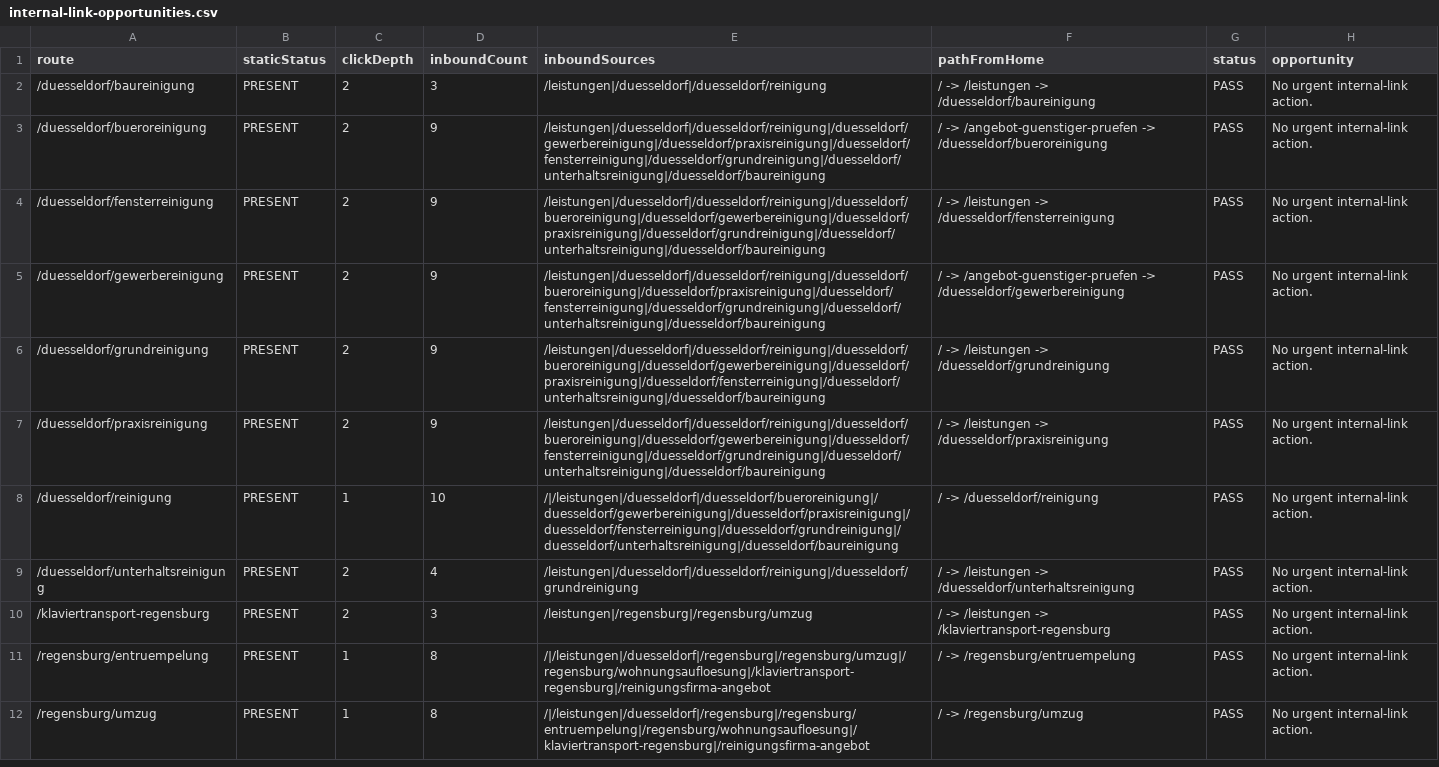
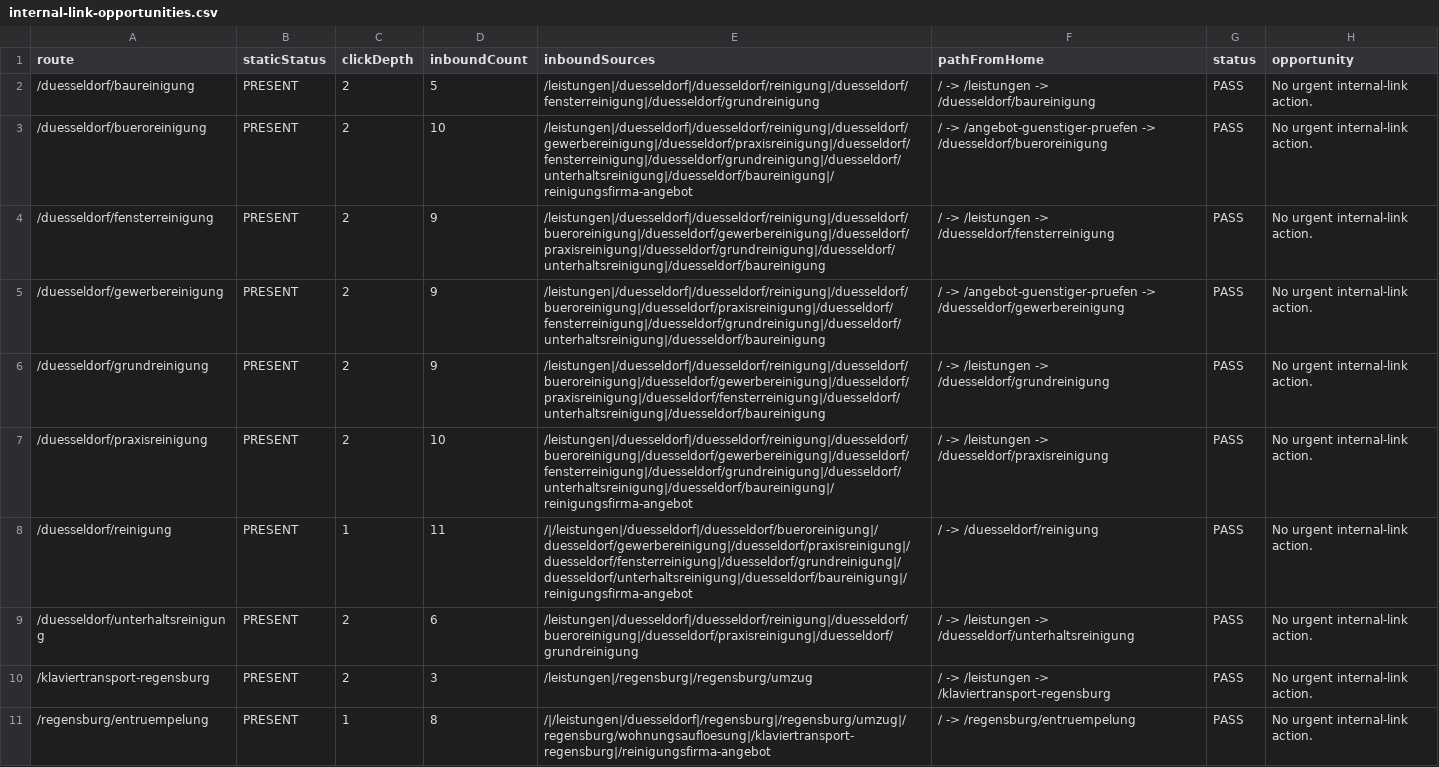
Before and after one commit to Saob1996/floxant, a CSV file: artifacts/internal-link-opportunities.csv, drawn as a sheet; only a part is shown; the shorter side is filled out with more unchanged rows.

```diff
--- a/artifacts/internal-link-opportunities.csv
+++ b/artifacts/internal-link-opportunities.csv
@@ -1,4 +1,4 @@
 route,staticStatus,clickDepth,inboundCount,inboundSources,pathFromHome,status,opportunity
-/duesseldorf/baureinigung,PRESENT,2,3,/leistungen|/duesseldorf|/duesseldorf/reinigung,/ -> /leistungen -> /duesseldorf/baureinigung,PASS,No urgent internal-link action.
-/duesseldorf/bueroreinigung,PRESENT,2,9,/leistungen|/duesseldorf|/duesseldorf/reinigung|/duesseldorf/gewerbereinigung|/duesseldorf/praxisreinigung|/duesseldorf/fensterreinigung|/duesseldorf/grundreinigung|/duesseldorf/unterhaltsreinigung|/duesseldorf/baureinigung,/ -> /angebot-guenstiger-pruefen -> /duesseldorf/bueroreinigung,PASS,No urgent internal-link action.
+/duesseldorf/baureinigung,PRESENT,2,5,/leistungen|/duesseldorf|/duesseldorf/reinigung|/duesseldorf/fensterreinigung|/duesseldorf/grundreinigung,/ -> /leistungen -> /duesseldorf/baureinigung,PASS,No urgent internal-link action.
+/duesseldorf/bueroreinigung,PRESENT,2,10,/leistungen|/duesseldorf|/duesseldorf/reinigung|/duesseldorf/gewerbereinigung|/duesseldorf/praxisreinigung|/duesseldorf/fensterreinigung|/duesseldorf/grundreinigung|/duesseldorf/unterhaltsreinigung|/duesseldorf/baureinigung|/reinigungsfirma-angebot,/ -> /angebot-guenstiger-pruefen -> /duesseldorf/bueroreinigung,PASS,No urgent internal-link action.
 /duesseldorf/fensterreinigung,PRESENT,2,9,/leistungen|/duesseldorf|/duesseldorf/reinigung|/duesseldorf/bueroreinigung|/duesseldorf/gewerbereinigung|/duesseldorf/praxisreinigung|/duesseldorf/grundreinigung|/duesseldorf/unterhaltsreinigung|/duesseldorf/baureinigung,/ -> /leistungen -> /duesseldorf/fensterreinigung,PASS,No urgent internal-link action.
@@ -6,5 +6,5 @@ route,staticStatus,clickDepth,inboundCount,inboundSources,pathFromHome,status,op
 /duesseldorf/grundreinigung,PRESENT,2,9,/leistungen|/duesseldorf|/duesseldorf/reinigung|/duesseldorf/bueroreinigung|/duesseldorf/gewerbereinigung|/duesseldorf/praxisreinigung|/duesseldorf/fensterreinigung|/duesseldorf/unterhaltsreinigung|/duesseldorf/baureinigung,/ -> /leistungen -> /duesseldorf/grundreinigung,PASS,No urgent internal-link action.
-/duesseldorf/praxisreinigung,PRESENT,2,9,/leistungen|/duesseldorf|/duesseldorf/reinigung|/duesseldorf/bueroreinigung|/duesseldorf/gewerbereinigung|/duesseldorf/fensterreinigung|/duesseldorf/grundreinigung|/duesseldorf/unterhaltsreinigung|/duesseldorf/baureinigung,/ -> /leistungen -> /duesseldorf/praxisreinigung,PASS,No urgent internal-link action.
-/duesseldorf/reinigung,PRESENT,1,10,/|/leistungen|/duesseldorf|/duesseldorf/bueroreinigung|/duesseldorf/gewerbereinigung|/duesseldorf/praxisreinigung|/duesseldorf/fensterreinigung|/duesseldorf/grundreinigung|/duesseldorf/unterhaltsreinigung|/duesseldorf/baureinigung,/ -> /duesseldorf/reinigung,PASS,No urgent internal-link action.
-/duesseldorf/unterhaltsreinigung,PRESENT,2,4,/leistungen|/duesseldorf|/duesseldorf/reinigung|/duesseldorf/grundreinigung,/ -> /leistungen -> /duesseldorf/unterhaltsreinigung,PASS,No urgent internal-link action.
+/duesseldorf/praxisreinigung,PRESENT,2,10,/leistungen|/duesseldorf|/duesseldorf/reinigung|/duesseldorf/bueroreinigung|/duesseldorf/gewerbereinigung|/duesseldorf/fensterreinigung|/duesseldorf/grundreinigung|/duesseldorf/unterhaltsreinigung|/duesseldorf/baureinigung|/reinigungsfirma-angebot,/ -> /leistungen -> /duesseldorf/praxisreinigung,PASS,No urgent internal-link action.
+/duesseldorf/reinigung,PRESENT,1,11,/|/leistungen|/duesseldorf|/duesseldorf/bueroreinigung|/duesseldorf/gewerbereinigung|/duesseldorf/praxisreinigung|/duesseldorf/fensterreinigung|/duesseldorf/grundreinigung|/duesseldorf/unterhaltsreinigung|/duesseldorf/baureinigung|/reinigungsfirma-angebot,/ -> /duesseldorf/reinigung,PASS,No urgent internal-link action.
+/duesseldorf/unterhaltsreinigung,PRESENT,2,6,/leistungen|/duesseldorf|/duesseldorf/reinigung|/duesseldorf/bueroreinigung|/duesseldorf/praxisreinigung|/duesseldorf/grundreinigung,/ -> /leistungen -> /duesseldorf/unterhaltsreinigung,PASS,No urgent internal-link action.
 /klaviertransport-regensburg,PRESENT,2,3,/leistungen|/regensburg|/regensburg/umzug,/ -> /leistungen -> /klaviertransport-regensburg,PASS,No urgent internal-link action.
```
Also changed, not shown: artifacts/meta-uniqueness.csv, artifacts/page-intent-alignment.csv, 2 other files.
